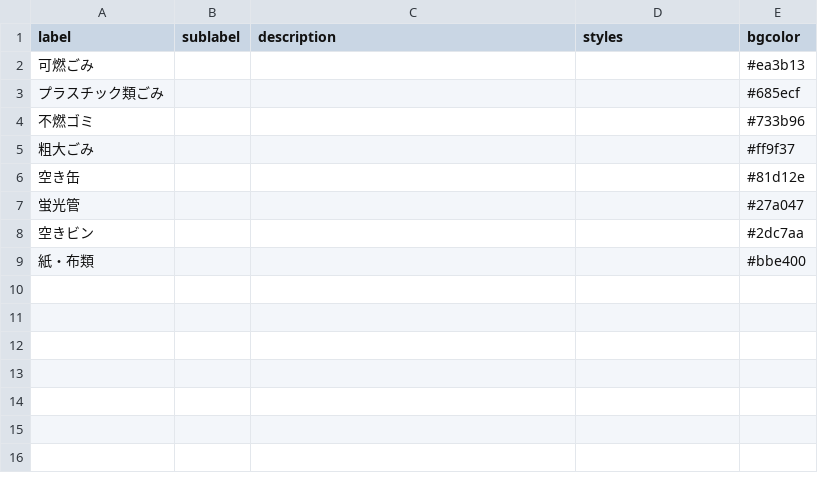
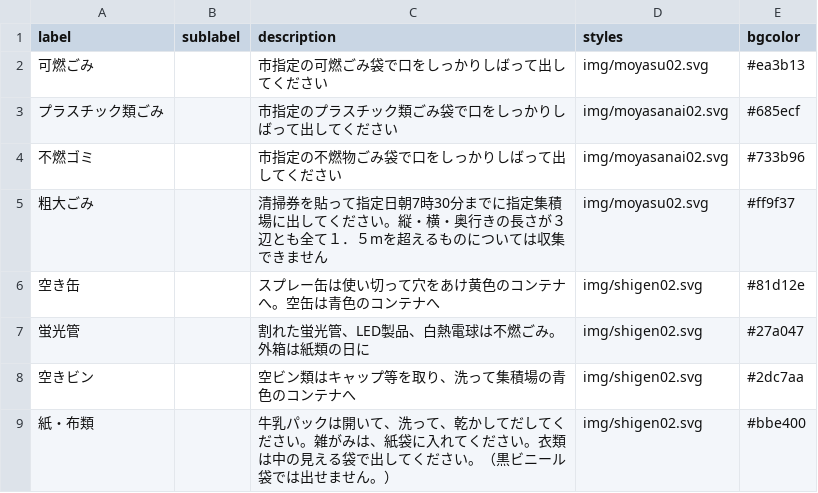
Before and after one commit to repondreyou1/5374, a CSV file: data/description.csv, drawn as a sheet.

Commit message:
Update description.csv

```diff
--- a/data/description.csv
+++ b/data/description.csv
@@ -1,9 +1,9 @@
 label,sublabel,description,styles,bgcolor
-可燃ごみ,,,,#ea3b13
-プラスチック類ごみ,,,,#685ecf
-不燃ゴミ,,,,#733b96
-粗大ごみ,,,,#ff9f37
-空き缶,,,,#81d12e
-蛍光管,,,,#27a047
-空きビン,,,,#2dc7aa
-紙・布類,,,,#bbe400
+可燃ごみ,,市指定の可燃ごみ袋で口をしっかりしばって出してください,img/moyasu02.svg,#ea3b13
+プラスチック類ごみ,,市指定のプラスチック類ごみ袋で口をしっかりしばって出してください,img/moyasanai02.svg,#685ecf
+不燃ゴミ,,市指定の不燃物ごみ袋で口をしっかりしばって出してください,img/moyasanai02.svg,#733b96
+粗大ごみ,,清掃券を貼って指定日朝7時30分までに指定集積場に出してください。縦・横・奥行きの長さが３辺とも全て１．５mを超えるものについては収集できません,img/moyasu02.svg,#ff9f37
+空き缶,,スプレー缶は使い切って穴をあけ黄色のコンテナへ。空缶は青色のコンテナへ,img/shigen02.svg,#81d12e
+蛍光管,,割れた蛍光管、LED製品、白熱電球は不燃ごみ。外箱は紙類の日に,img/shigen02.svg,#27a047
+空きビン,,空ビン類はキャップ等を取り、洗って集積場の青色のコンテナへ,img/shigen02.svg,#2dc7aa
+紙・布類,,牛乳パックは開いて、洗って、乾かしてだしてください。雑がみは、紙袋に入れてください。衣類は中の見える袋で出してください。（黒ビニール袋では出せません。）,img/shigen02.svg,#bbe400
```
